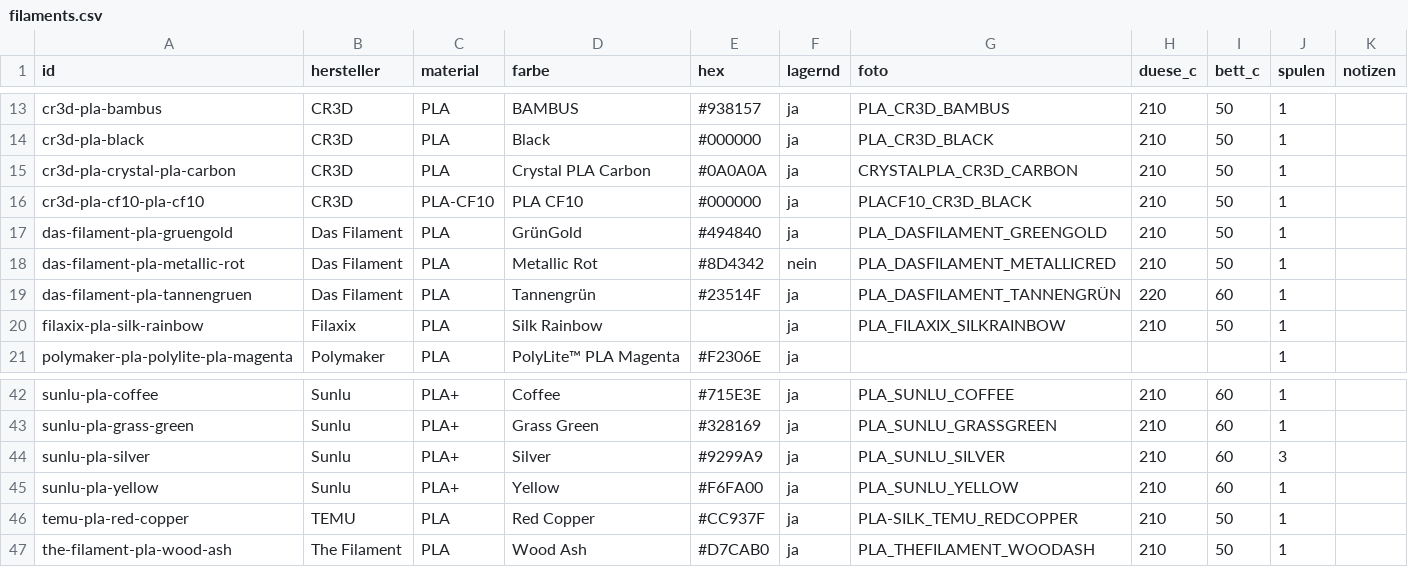
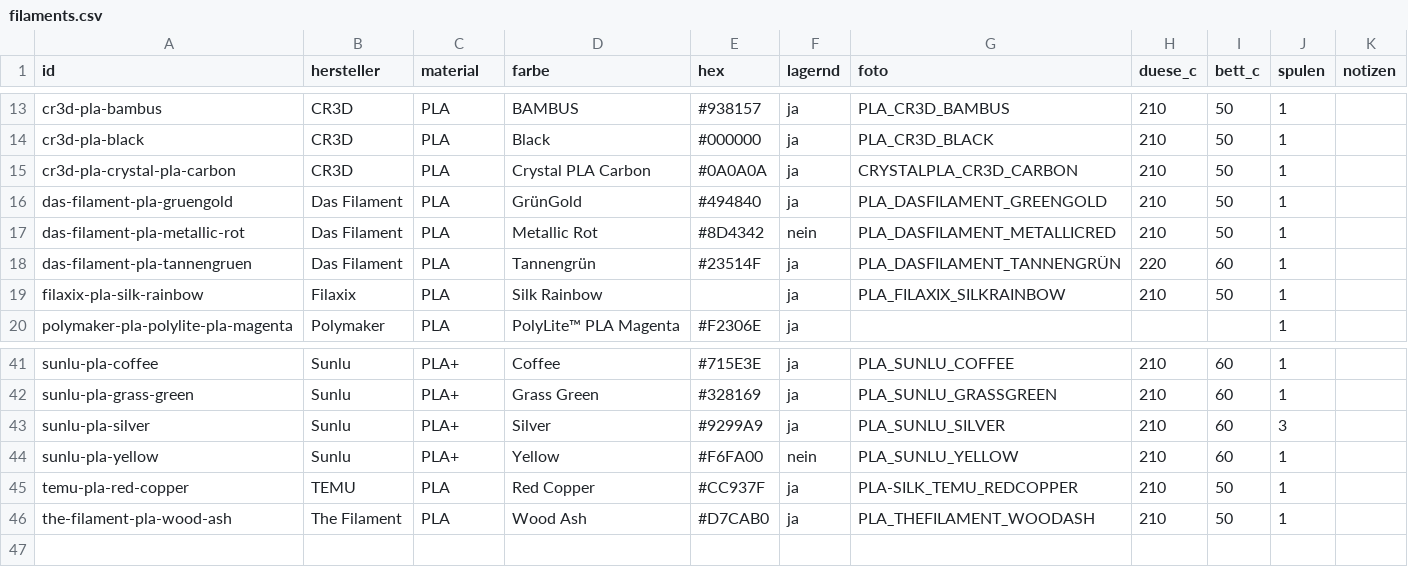
Before and after one commit to RainerBavaria/Benchy-Galerie, a CSV file: filaments.csv, drawn as a sheet; only a part is shown, gaps mark what is left out.

Commit message:
Bestand aus Spoolman aktualisiert

```diff
--- a/filaments.csv
+++ b/filaments.csv
@@ -15,3 +15,2 @@ cr3d-pla-black,CR3D,PLA,Black,#000000,ja,PLA_CR3D_BLACK,210,50,1,
 cr3d-pla-crystal-pla-carbon,CR3D,PLA,Crystal PLA Carbon,#0A0A0A,ja,CRYSTALPLA_CR3D_CARBON,210,50,1,
-cr3d-pla-cf10-pla-cf10,CR3D,PLA-CF10,PLA CF10,#000000,ja,PLACF10_CR3D_BLACK,210,50,1,
 das-filament-pla-gruengold,Das Filament,PLA,GrünGold,#494840,ja,PLA_DASFILAMENT_GREENGOLD,210,50,1,
@@ -44,3 +43,3 @@ sunlu-pla-grass-green,Sunlu,PLA+,Grass Green,#328169,ja,PLA_SUNLU_GRASSGREEN,210
 sunlu-pla-silver,Sunlu,PLA+,Silver,#9299A9,ja,PLA_SUNLU_SILVER,210,60,3,
-sunlu-pla-yellow,Sunlu,PLA+,Yellow,#F6FA00,ja,PLA_SUNLU_YELLOW,210,60,1,
+sunlu-pla-yellow,Sunlu,PLA+,Yellow,#F6FA00,nein,PLA_SUNLU_YELLOW,210,60,1,
 temu-pla-red-copper,TEMU,PLA,Red Copper,#CC937F,ja,PLA-SILK_TEMU_REDCOPPER,210,50,1,
```
